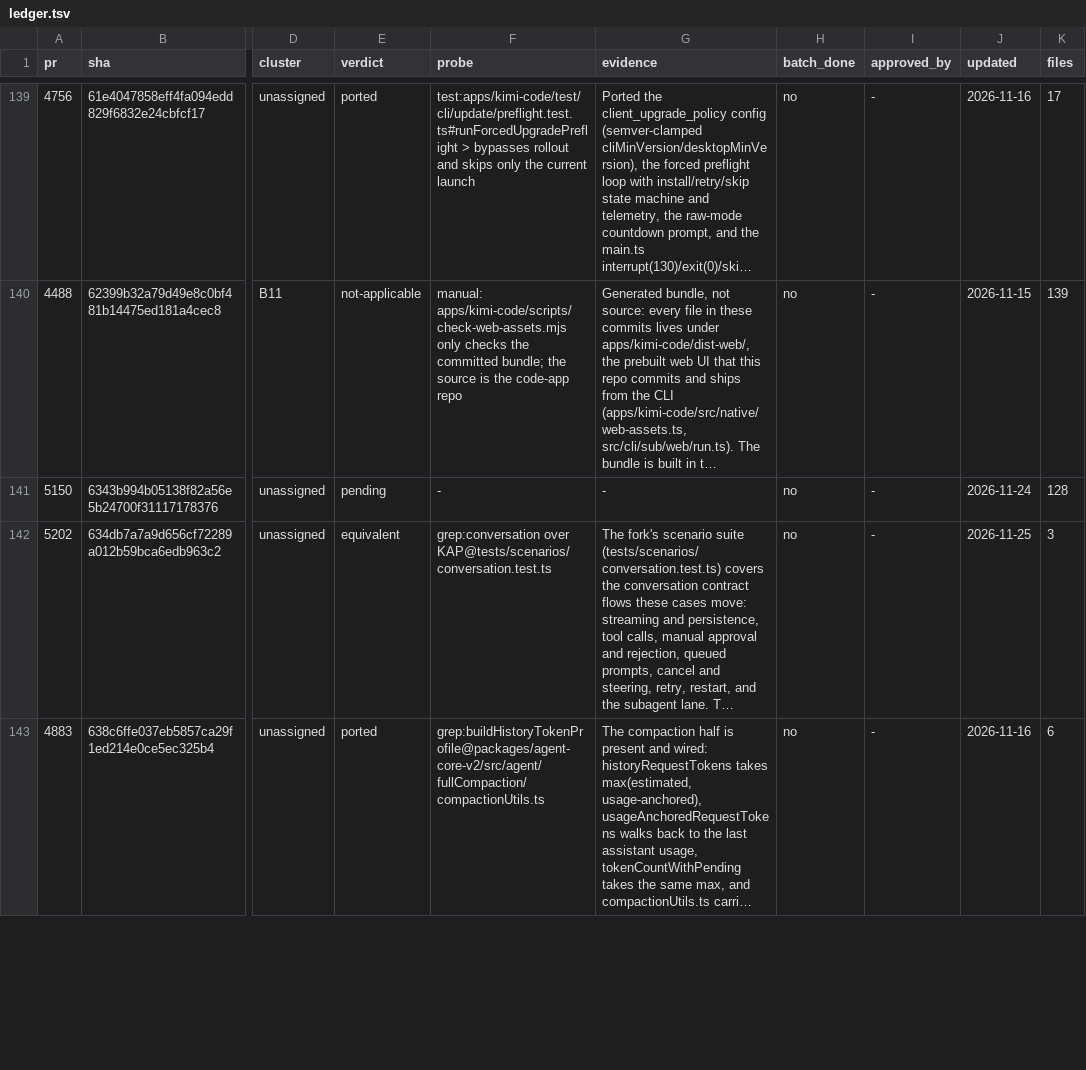
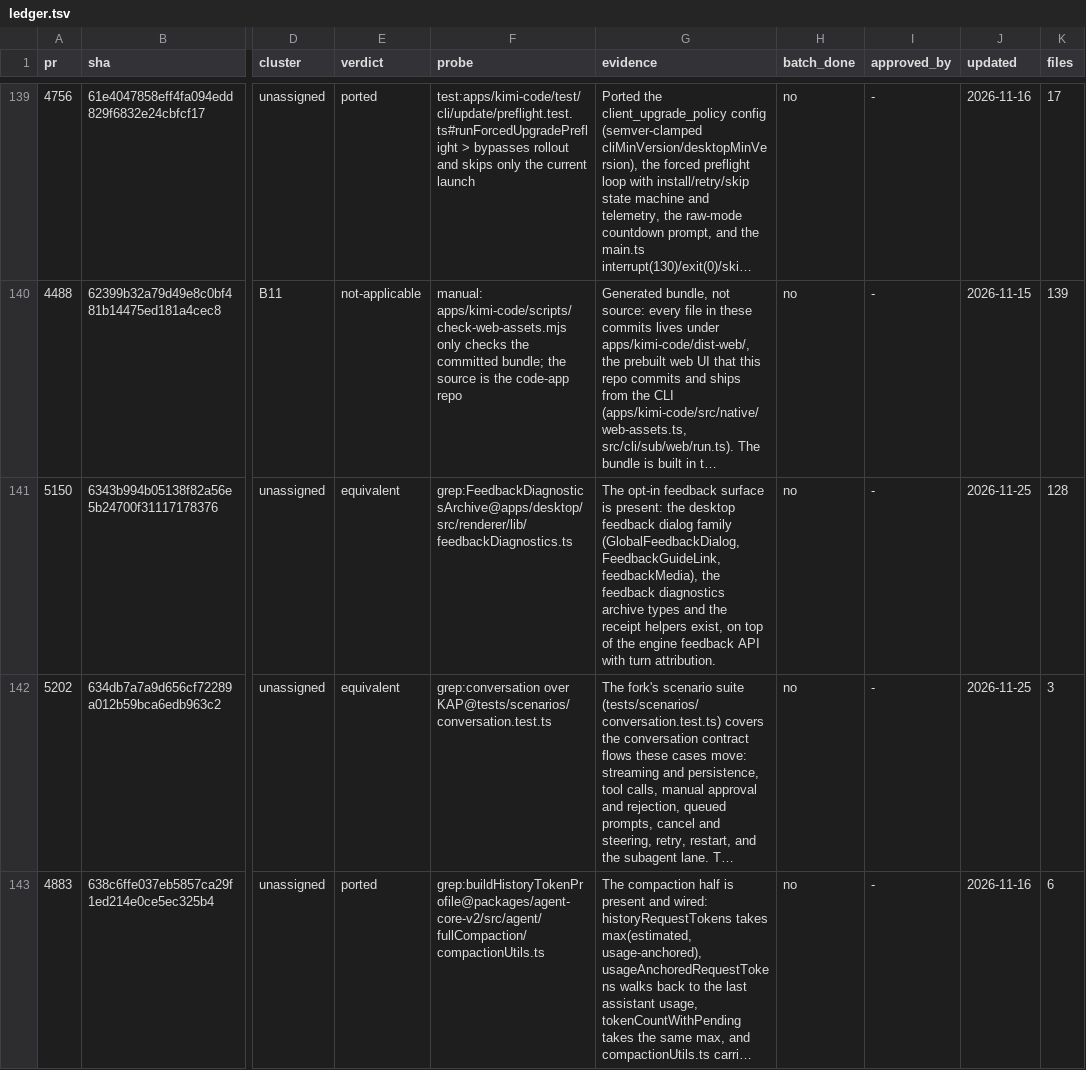
Before and after one commit to 7723qqq/kimi-code, a TSV file: .upstream/ledger.tsv, drawn as a sheet; only a part is shown, gaps mark what is left out; long unchanged cells end in …; the diff covers the shown part only; the diff names each change by its address in the sheet, - before the commit and + after, or states it on an @@ line.

Commit message:
chore(ledger): record the context inspector and feedback surfaces as equivalent
5058 is covered by the registered /sessions/{id}/context routes and the
desktop ContextPanel; 5150 by the opt-in feedback dialog family and the
diagnostics archive types.

```diff
--- a/.upstream/ledger.tsv
+++ b/.upstream/ledger.tsv
-E141 (verdict): pending
+E141 (verdict): equivalent
-F141 (probe): -
+F141 (probe): grep:FeedbackDiagnosticsArchive@apps/desktop/src/renderer/lib/feedbackDiagnostics.ts
-G141 (evidence): -
+G141 (evidence): The opt-in feedback surface is present: the desktop feedback dialog family (GlobalFeedbackDialog, FeedbackGuideLink, feedbackMedia), the feedback diagnostics archive types and the receipt helpers exist, on top of the engine feedback API with turn attribution.
-J141 (updated): 2026-11-24
+J141 (updated): 2026-11-25
```
Also changed, not shown: 4 edited cells elsewhere in this file.
